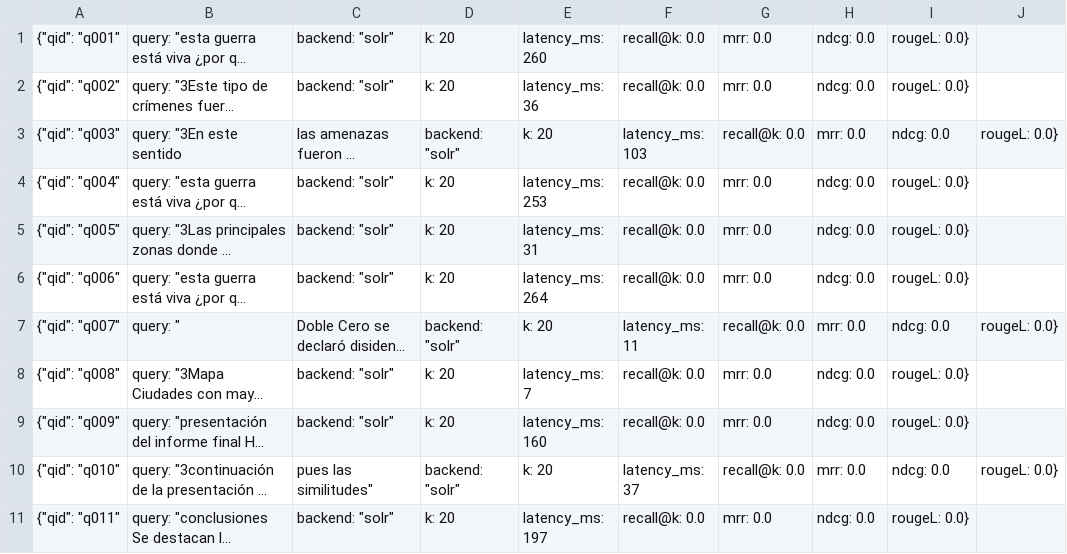
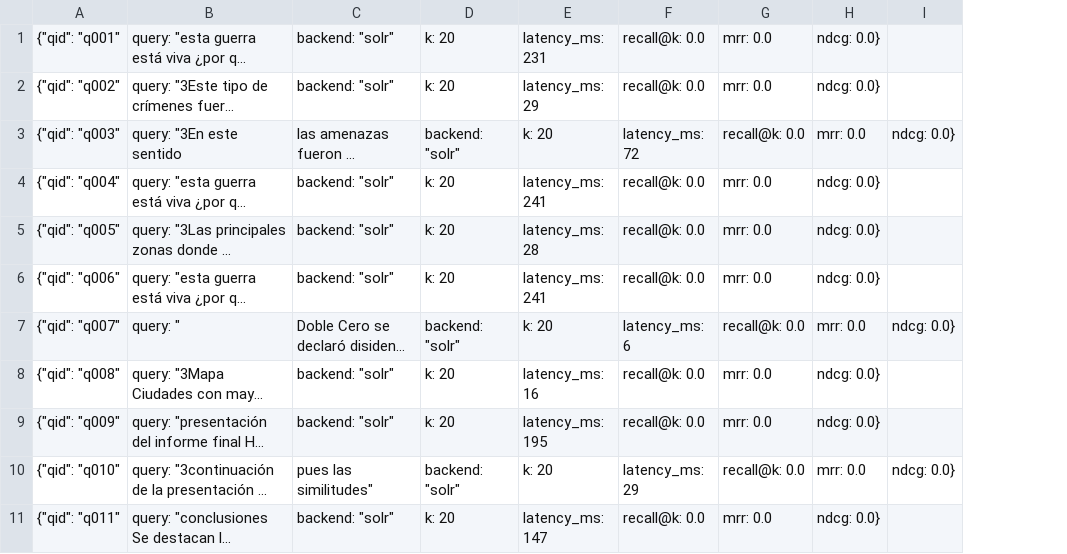
Before and after one commit to kmilacuellar13-hue/rag-solr-milvus, a CSV file: reports/metrics_solr_k20.csv, drawn as a sheet; long unchanged cells end in …; removed rows and columns are numbered as before the commit, all else as after; the diff names each change by its address in the sheet, - before the commit and + after, or states it on an @@ line.

```diff
--- a/reports/metrics_solr_k20.csv
+++ b/reports/metrics_solr_k20.csv
-column I, rows 1-11: rougeL: 0.0} | rougeL: 0.0} | ndcg: 0.0 | rougeL: 0.0} | rougeL: 0.0} | rougeL: 0.0} | ndcg: 0.0 | rougeL: 0.0} | rougeL: 0.0} | ndcg: 0.0 | rougeL: 0.0}
-column J, rows 3-10: rougeL: 0.0} |  |  |  | rougeL: 0.0} |  |  | rougeL: 0.0}
+column I, rows 3-10: ndcg: 0.0} |  |  |  | ndcg: 0.0} |  |  | ndcg: 0.0}
-E1: latency_ms: 260
+E1: latency_ms: 231
-H1:H2: ndcg: 0.0
+H1:H2: ndcg: 0.0}
-E2: latency_ms: 36
+E2: latency_ms: 29
-F3: latency_ms: 103
+F3: latency_ms: 72
-E4: latency_ms: 253
+E4: latency_ms: 241
-H4:H6: ndcg: 0.0
+H4:H6: ndcg: 0.0}
-E5: latency_ms: 31
+E5: latency_ms: 28
-E6: latency_ms: 264
+E6: latency_ms: 241
-F7: latency_ms: 11
+F7: latency_ms: 6
-E8: latency_ms: 7
+E8: latency_ms: 16
-H8:H9: ndcg: 0.0
+H8:H9: ndcg: 0.0}
-E9: latency_ms: 160
+E9: latency_ms: 195
-F10: latency_ms: 37
+F10: latency_ms: 29
-E11: latency_ms: 197
+E11: latency_ms: 147
-H11: ndcg: 0.0
+H11: ndcg: 0.0}
```
Also changed, not shown: reports/metrics_milvus_k10.csv, reports/metrics_milvus_k20.csv, 8 other files.
